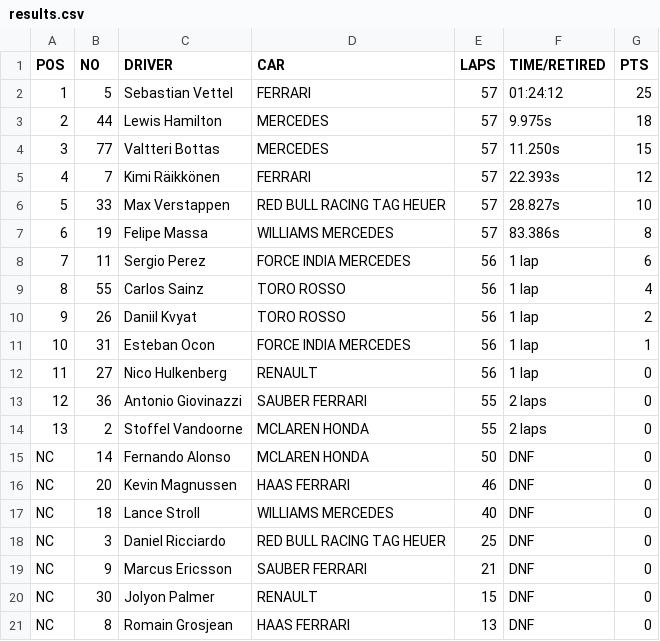
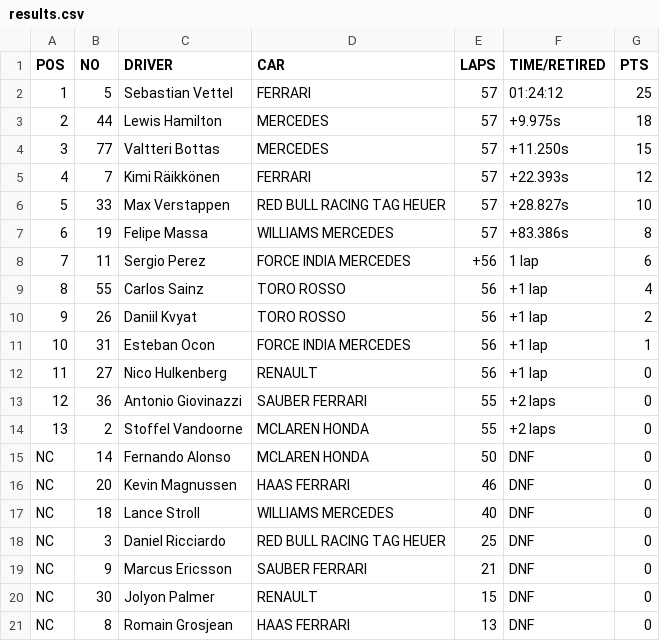
Before and after one commit to iFormula1/races, a CSV file: 2017/Australian-Grand-Prix/results.csv, drawn as a sheet.

Commit message:
Sanitise result

```diff
--- a/2017/Australian-Grand-Prix/results.csv
+++ b/2017/Australian-Grand-Prix/results.csv
@@ -2,14 +2,14 @@ POS,NO,DRIVER,CAR,LAPS,TIME/RETIRED,PTS
 1,5,Sebastian Vettel,FERRARI,57,01:24:12,25
-2,44,Lewis Hamilton,MERCEDES,57,9.975s,18
-3,77,Valtteri Bottas,MERCEDES,57,11.250s,15
-4,7,Kimi Räikkönen,FERRARI,57,22.393s,12
-5,33,Max Verstappen,RED BULL RACING TAG HEUER,57,28.827s,10
-6,19,Felipe Massa,WILLIAMS MERCEDES,57,83.386s,8
-7,11,Sergio Perez,FORCE INDIA MERCEDES,56,1 lap,6
-8,55,Carlos Sainz,TORO ROSSO,56,1 lap,4
-9,26,Daniil Kvyat,TORO ROSSO,56,1 lap,2
-10,31,Esteban Ocon,FORCE INDIA MERCEDES,56,1 lap,1
-11,27,Nico Hulkenberg,RENAULT,56,1 lap,0
-12,36,Antonio Giovinazzi,SAUBER FERRARI,55,2 laps,0
-13,2,Stoffel Vandoorne,MCLAREN HONDA,55,2 laps,0
+2,44,Lewis Hamilton,MERCEDES,57,+9.975s,18
+3,77,Valtteri Bottas,MERCEDES,57,+11.250s,15
+4,7,Kimi Räikkönen,FERRARI,57,+22.393s,12
+5,33,Max Verstappen,RED BULL RACING TAG HEUER,57,+28.827s,10
+6,19,Felipe Massa,WILLIAMS MERCEDES,57,+83.386s,8
+7,11,Sergio Perez,FORCE INDIA MERCEDES,+56,1 lap,6
+8,55,Carlos Sainz,TORO ROSSO,56,+1 lap,4
+9,26,Daniil Kvyat,TORO ROSSO,56,+1 lap,2
+10,31,Esteban Ocon,FORCE INDIA MERCEDES,56,+1 lap,1
+11,27,Nico Hulkenberg,RENAULT,56,+1 lap,0
+12,36,Antonio Giovinazzi,SAUBER FERRARI,55,+2 laps,0
+13,2,Stoffel Vandoorne,MCLAREN HONDA,55,+2 laps,0
 NC,14,Fernando Alonso,MCLAREN HONDA,50,DNF,0
```
